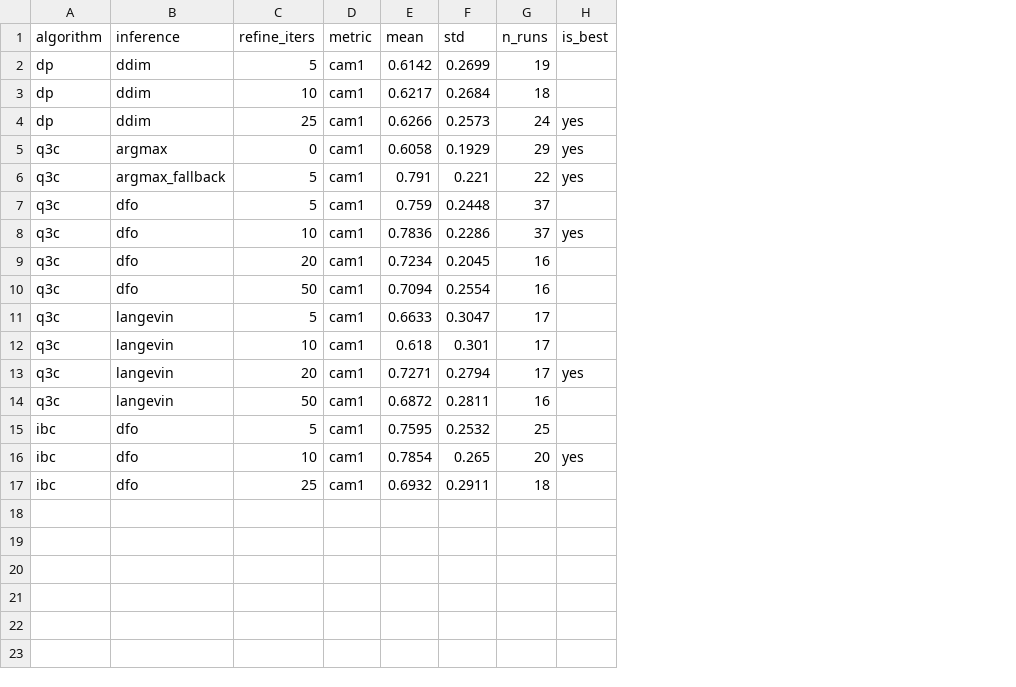
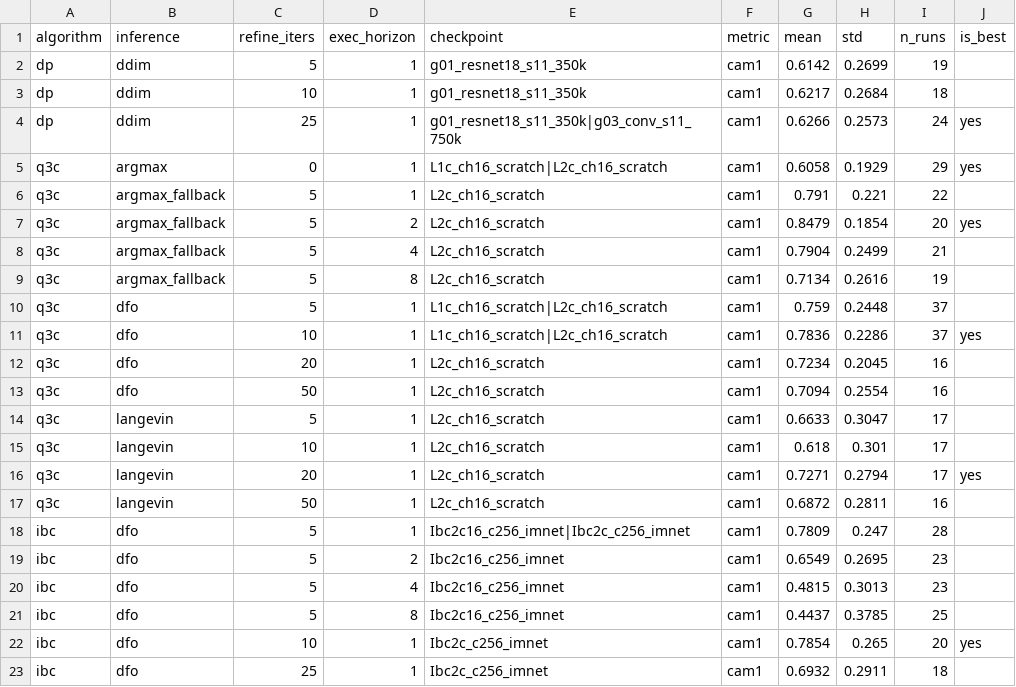
Before and after one commit to HugoAlbertBonet/Q3CIBC, a CSV file: results/pusht/plots/coverage_cam1_best_iters.csv, drawn as a sheet; addresses are those after the commit; the diff names each change by its address in the sheet, - before the commit and + after, or states it on an @@ line.

```diff
--- a/results/pusht/plots/coverage_cam1_best_iters.csv
+++ b/results/pusht/plots/coverage_cam1_best_iters.csv
+column D (exec_horizon), rows 2-6: all 1; rows 10-17: all 1; rows 21-23: 8 | 1 | 1
+column E (checkpoint), rows 2-6: g01_resnet18_s11_350k | g01_resnet18_s11_350k | g01_resnet18_s11_350k|g03_conv_s11_750k | L1c_ch16_scratch|L2c_ch16_scratch | L2c_ch16_scratch; rows 10-17: L1c_ch16_scratch|L2c_ch16_scratch | L1c_ch16_scratch|L2c_ch16_scratch | L2c_ch16_scratch | L2c_ch16_scratch | L2c_ch16_scratch | L2c_ch16_scratch | L2c_ch16_scratch | L2c_ch16_scratch; rows 21-23: Ibc2c16_c256_imnet | Ibc2c_c256_imnet | Ibc2c_c256_imnet
-J6 (is_best): yes
+J6 (is_best): (empty)
+row 7: q3c | argmax_fallback | 5 | 2 | L2c_ch16_scratch | cam1 | 0.8479 | 0.1854 | 20 | yes
+row 8: q3c | argmax_fallback | 5 | 4 | L2c_ch16_scratch | cam1 | 0.7904 | 0.2499 | 21
+row 9: q3c | argmax_fallback | 5 | 8 | L2c_ch16_scratch | cam1 | 0.7134 | 0.2616 | 19
+row 18: ibc | dfo | 5 | 1 | Ibc2c16_c256_imnet|Ibc2c_c256_imnet | cam1 | 0.7809 | 0.247 | 28
+row 19: ibc | dfo | 5 | 2 | Ibc2c16_c256_imnet | cam1 | 0.6549 | 0.2695 | 23
+row 20: ibc | dfo | 5 | 4 | Ibc2c16_c256_imnet | cam1 | 0.4815 | 0.3013 | 23
-G21 (mean): 0.7595
+G21 (mean): 0.4437
-H21 (std): 0.2532
+H21 (std): 0.3785
```
Also changed, not shown: results/pusht/plots/cam1_vs_inference_time.csv, results/pusht/plots/coverage_avg_best_iters.csv, 17 other files.
